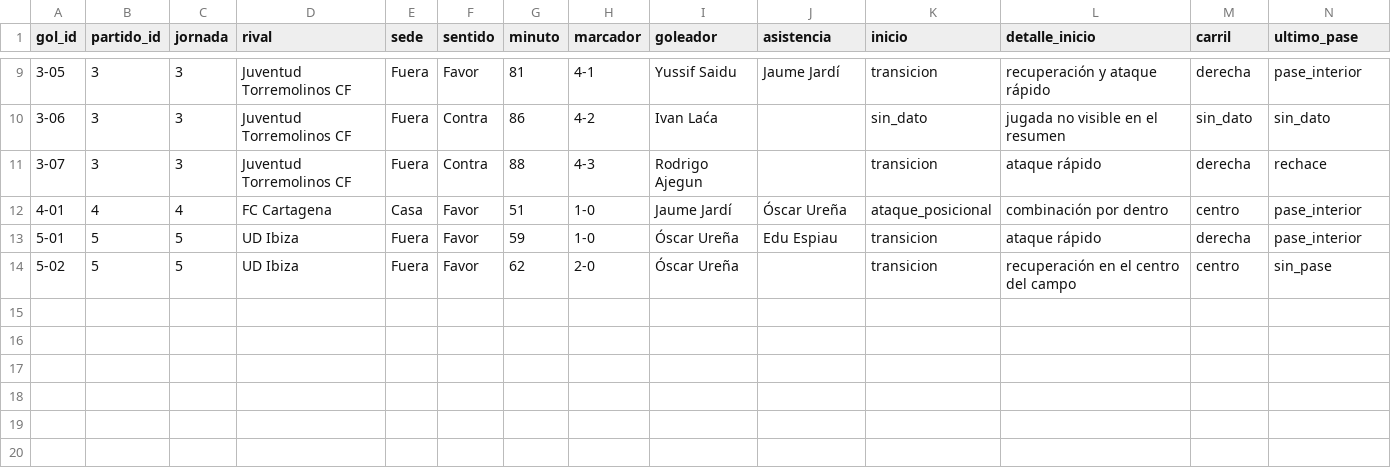
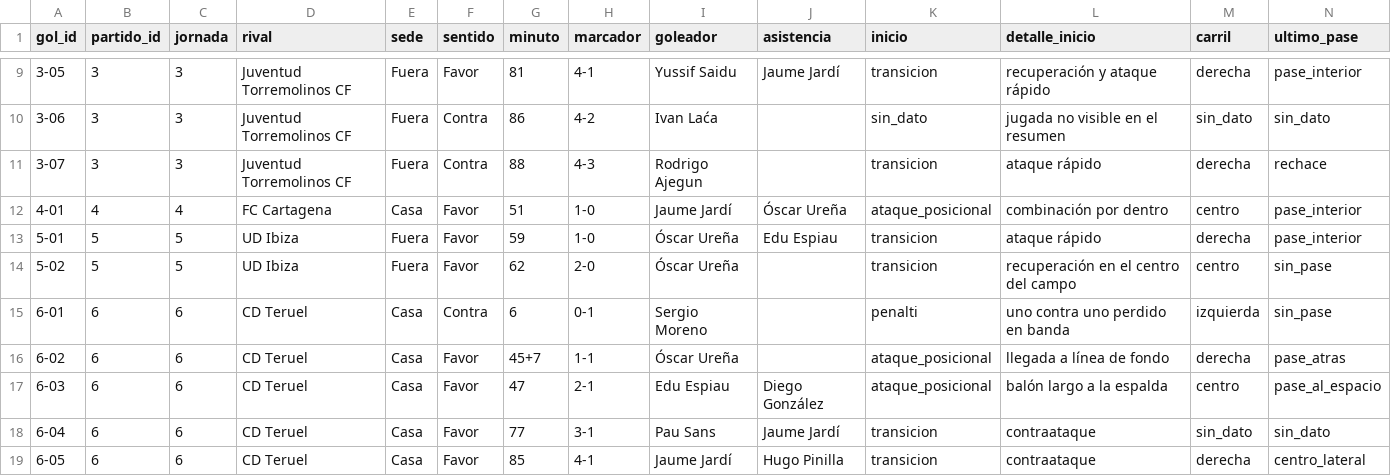
Before and after one commit to AngelMarqueta/AngelMarqueta.github.io, a CSV file: analisis/real-zaragoza/datos/entrada/video/goles_video.csv, drawn as a sheet; only a part is shown, gaps mark what is left out; rows hold the shown columns only; the diff names each change by its address in the sheet, - before the commit and + after, or states it on an @@ line.

Commit message:
Goles en vídeo: jornada 6

```diff
--- a/analisis/real-zaragoza/datos/entrada/video/goles_video.csv
+++ b/analisis/real-zaragoza/datos/entrada/video/goles_video.csv
+row 15: 6-01 | 6 | 6 | CD Teruel | Casa | Contra | 6 | 0-1 | Sergio Moreno |  | penalti | uno contra uno perdido en banda | izquierda | sin_pase
+row 16: 6-02 | 6 | 6 | CD Teruel | Casa | Favor | 45+7 | 1-1 | Óscar Ureña |  | ataque_posicional | llegada a línea de fondo | derecha | pase_atras
+row 17: 6-03 | 6 | 6 | CD Teruel | Casa | Favor | 47 | 2-1 | Edu Espiau | Diego González | ataque_posicional | balón largo a la espalda | centro | pase_al_espacio
+row 18: 6-04 | 6 | 6 | CD Teruel | Casa | Favor | 77 | 3-1 | Pau Sans | Jaume Jardí | transicion | contraataque | sin_dato | sin_dato
+row 19: 6-05 | 6 | 6 | CD Teruel | Casa | Favor | 85 | 4-1 | Jaume Jardí | Hugo Pinilla | transicion | contraataque | derecha | centro_lateral
```
Also changed, not shown: analisis/real-zaragoza/datos/entrada/video/resumenes_youtube.csv.
